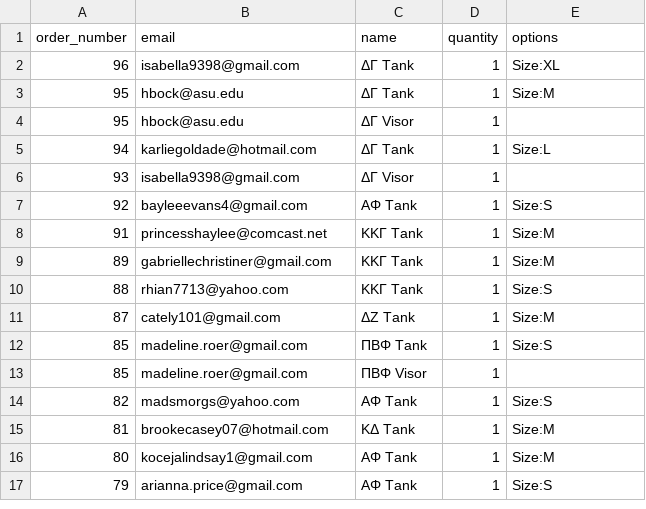
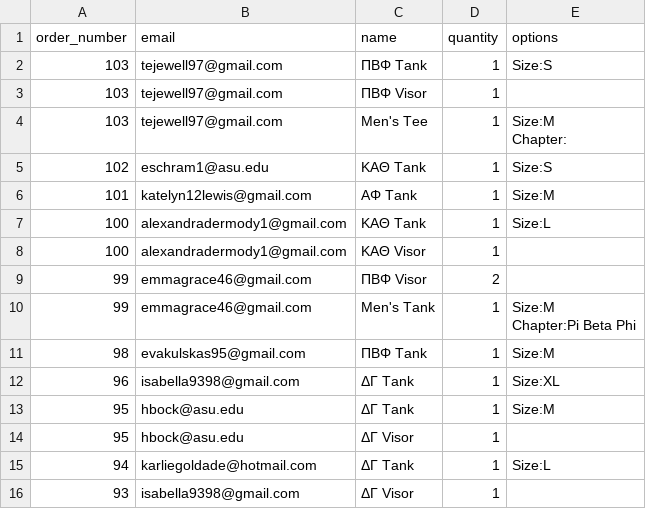
Before and after one commit to rythei/watermelonbust, a CSV file: orders_in.csv, drawn as a sheet; only a part is shown; the shorter side is filled out with more unchanged rows; ↵ is a line break in a cell; the diff names each change by its address in the sheet, - before the commit and + after, or states it on an @@ line.

```diff
--- a/orders_in.csv
+++ b/orders_in.csv
+row 2: 103 | tejewell97@gmail.com | ΠΒΦ Tank | 1 | Size:S
+row 3: 103 | tejewell97@gmail.com | ΠΒΦ Visor | 1
+row 4: 103 | tejewell97@gmail.com | Men's Tee | 1 | Size:M ↵ Chapter:
+row 5: 102 | eschram1@asu.edu | ΚΑΘ Tank | 1 | Size:S
+row 6: 101 | katelyn12lewis@gmail.com | ΑΦ Tank | 1 | Size:M
+row 7: 100 | alexandradermody1@gmail.com | ΚΑΘ Tank | 1 | Size:L
+row 8: 100 | alexandradermody1@gmail.com | ΚΑΘ Visor | 1
+row 9: 99 | emmagrace46@gmail.com | ΠΒΦ Visor | 2
+row 10: 99 | emmagrace46@gmail.com | Men's Tank | 1 | Size:M ↵ Chapter:Pi Beta Phi
+row 11: 98 | evakulskas95@gmail.com | ΠΒΦ Tank | 1 | Size:M
```
Also changed, not shown: orders_out.csv.
